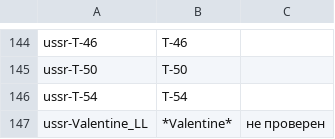
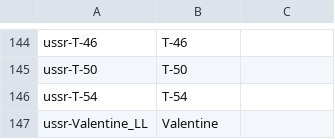
Before and after one commit to rstarkov/TankIconMaker, a CSV file: Resources/Data-NameShortWG-Ru-Romkyns-0.7.0-001.csv, drawn as a sheet; only a part is shown, gaps mark what is left out.

```diff
--- a/Resources/Data-NameShortWG-Ru-Romkyns-0.7.0-001.csv
+++ b/Resources/Data-NameShortWG-Ru-Romkyns-0.7.0-001.csv
@@ -146,2 +146,2 @@ ussr-T-50,Т-50
 ussr-T-54,Т-54
-ussr-Valentine_LL,*Valentine*,не проверен
+ussr-Valentine_LL,Valentine
```
Also changed, not shown: Resources/Data-NameSlang-Ru-Romkyns-0.7.1-001.csv, 2 other files.
